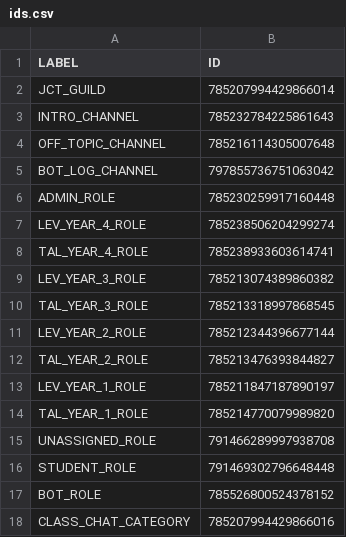
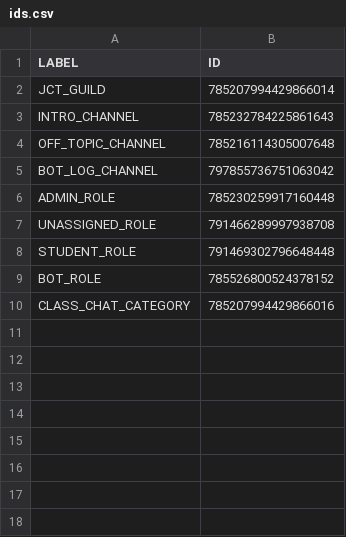
Before and after one commit to DenverCoder1/jct-discord-bot, a CSV file: utils/ids.csv, drawn as a sheet.

Commit message:
moved class roles to DB

```diff
--- a/utils/ids.csv
+++ b/utils/ids.csv
@@ -6,10 +6,2 @@ BOT_LOG_CHANNEL,797855736751063042
 ADMIN_ROLE,785230259917160448
-LEV_YEAR_4_ROLE,785238506204299274
-TAL_YEAR_4_ROLE,785238933603614741
-LEV_YEAR_3_ROLE,785213074389860382
-TAL_YEAR_3_ROLE,785213318997868545
-LEV_YEAR_2_ROLE,785212344396677144
-TAL_YEAR_2_ROLE,785213476393844827
-LEV_YEAR_1_ROLE,785211847187890197
-TAL_YEAR_1_ROLE,785214770079989820
 UNASSIGNED_ROLE,791466289997938708
```
